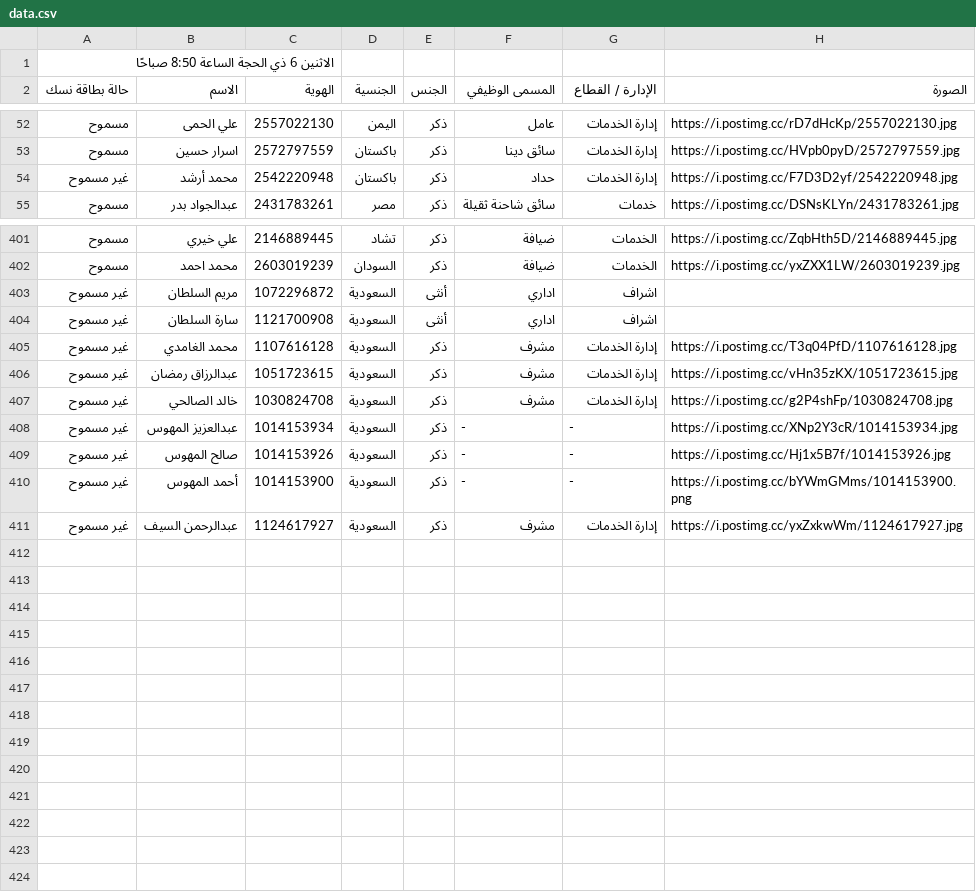
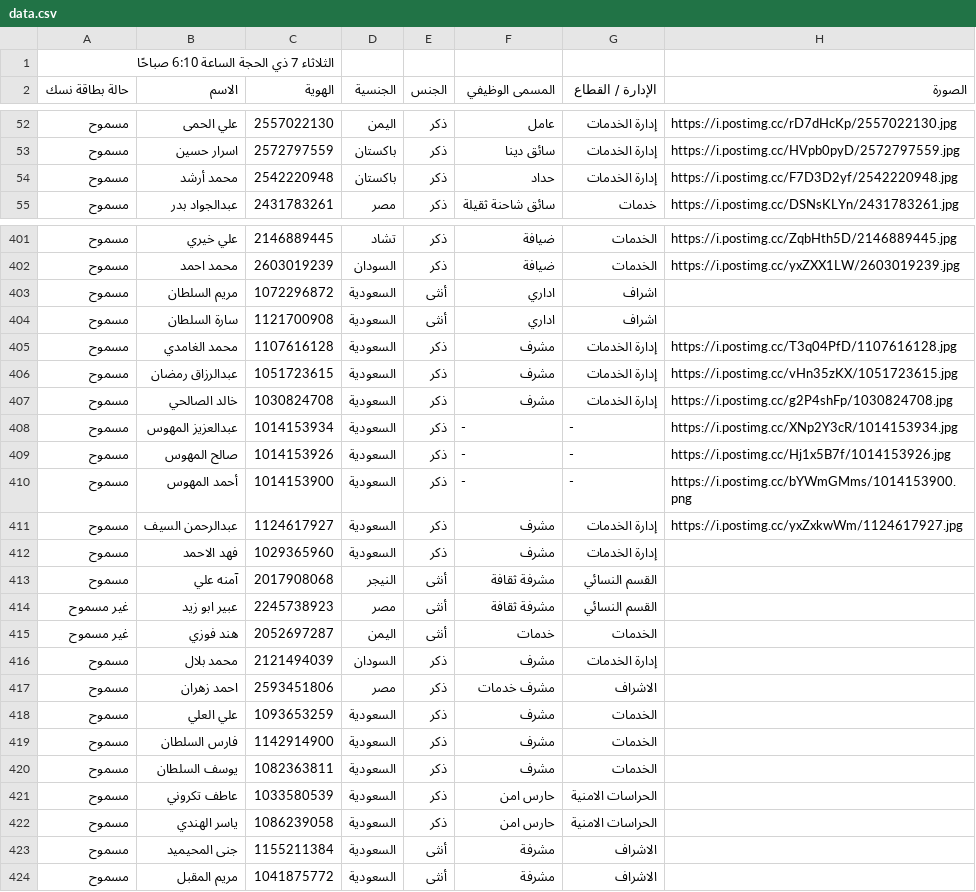
Before and after one commit to abuesim/hajj-1446, a CSV file: data.csv, drawn as a sheet; only a part is shown, gaps mark what is left out; the diff covers the shown part only.

Commit message:
Add files via upload

```diff
--- a/data.csv
+++ b/data.csv
@@ -1,2 +1,2 @@
-الاثنين 6 ذي الحجة الساعة 8:50 صباحًا,,,,,,,
+الثلاثاء 7 ذي الحجة الساعة 6:10 صباحًا,,,,,,,
 حالة بطاقة نسك,الاسم,الهوية,الجنسية,الجنس,المسمى الوظيفي,الإدارة / القطاع,الصورة
@@ -53,3 +53,3 @@
 مسموح,اسرار حسين,2572797559,باكستان,ذكر,سائق دينا,إدارة الخدمات,https://i.postimg.cc/HVpb0pyD/2572797559.jpg
-غير مسموح,محمد أرشد,2542220948,باكستان,ذكر,حداد,إدارة الخدمات,https://i.postimg.cc/F7D3D2yf/2542220948.jpg
+مسموح,محمد أرشد,2542220948,باكستان,ذكر,حداد,إدارة الخدمات,https://i.postimg.cc/F7D3D2yf/2542220948.jpg
 مسموح,عبدالجواد بدر,2431783261,مصر,ذكر,سائق شاحنة ثقيلة,خدمات,https://i.postimg.cc/DSNsKLYn/2431783261.jpg
@@ -402,10 +402,23 @@
 مسموح,محمد احمد,2603019239,السودان,ذكر,ضيافة,الخدمات,https://i.postimg.cc/yxZXX1LW/2603019239.jpg
-غير مسموح,مريم السلطان,1072296872,السعودية,أنثى,اداري,اشراف,
-غير مسموح,سارة السلطان,1121700908,السعودية,أنثى,اداري,اشراف,
-غير مسموح,محمد الغامدي,1107616128,السعودية,ذكر,مشرف,إدارة الخدمات,https://i.postimg.cc/T3q04PfD/1107616128.jpg
-غير مسموح,عبدالرزاق رمضان,1051723615,السعودية,ذكر,مشرف,إدارة الخدمات,https://i.postimg.cc/vHn35zKX/1051723615.jpg
-غير مسموح,خالد الصالحي,1030824708,السعودية,ذكر,مشرف,إدارة الخدمات,https://i.postimg.cc/g2P4shFp/1030824708.jpg
-غير مسموح,عبدالعزيز المهوس,1014153934,السعودية,ذكر,-,-,https://i.postimg.cc/XNp2Y3cR/1014153934.jpg
-غير مسموح,صالح المهوس,1014153926,السعودية,ذكر,-,-,https://i.postimg.cc/Hj1x5B7f/1014153926.jpg
-غير مسموح,أحمد المهوس,1014153900,السعودية,ذكر,-,-,https://i.postimg.cc/bYWmGMms/1014153900.png
-غير مسموح,عبدالرحمن السيف,1124617927,السعودية,ذكر,مشرف,إدارة الخدمات,https://i.postimg.cc/yxZxkwWm/1124617927.jpg
+مسموح,مريم السلطان,1072296872,السعودية,أنثى,اداري,اشراف,
+مسموح,سارة السلطان,1121700908,السعودية,أنثى,اداري,اشراف,
+مسموح,محمد الغامدي,1107616128,السعودية,ذكر,مشرف,إدارة الخدمات,https://i.postimg.cc/T3q04PfD/1107616128.jpg
+مسموح,عبدالرزاق رمضان,1051723615,السعودية,ذكر,مشرف,إدارة الخدمات,https://i.postimg.cc/vHn35zKX/1051723615.jpg
+مسموح,خالد الصالحي,1030824708,السعودية,ذكر,مشرف,إدارة الخدمات,https://i.postimg.cc/g2P4shFp/1030824708.jpg
+مسموح,عبدالعزيز المهوس,1014153934,السعودية,ذكر,-,-,https://i.postimg.cc/XNp2Y3cR/1014153934.jpg
+مسموح,صالح المهوس,1014153926,السعودية,ذكر,-,-,https://i.postimg.cc/Hj1x5B7f/1014153926.jpg
+مسموح,أحمد المهوس,1014153900,السعودية,ذكر,-,-,https://i.postimg.cc/bYWmGMms/1014153900.png
+مسموح,عبدالرحمن السيف,1124617927,السعودية,ذكر,مشرف,إدارة الخدمات,https://i.postimg.cc/yxZxkwWm/1124617927.jpg
+مسموح,فهد الاحمد,1029365960,السعودية,ذكر,مشرف,إدارة الخدمات,
+مسموح,آمنه علي,2017908068,النيجر,أنثى,مشرفة ثقافة,القسم النسائي,
+غير مسموح,عبير ابو زيد,2245738923,مصر,أنثى,مشرفة ثقافة,القسم النسائي,
+غير مسموح,هند فوزي,2052697287,اليمن,أنثى,خدمات,الخدمات,
+مسموح,محمد بلال,2121494039,السودان,ذكر,مشرف,إدارة الخدمات,
+مسموح,احمد زهران,2593451806,مصر,ذكر,مشرف خدمات,الاشراف,
+مسموح,علي العلي,1093653259,السعودية,ذكر,مشرف,الخدمات,
+مسموح,فارس السلطان,1142914900,السعودية,ذكر,مشرف,الخدمات,
+مسموح,يوسف السلطان,1082363811,السعودية,ذكر,مشرف,الخدمات,
+مسموح,عاطف تكروني,1033580539,السعودية,ذكر,حارس امن,الحراسات الامنية,
+مسموح,ياسر الهندي,1086239058,السعودية,ذكر,حارس امن,الحراسات الامنية,
+مسموح,جنى المحيميد,1155211384,السعودية,أنثى,مشرفة,الاشراف,
+مسموح,مريم المقبل,1041875772,السعودية,أنثى,مشرفة,الاشراف,
```
Also changed, not shown: 83 edited cells elsewhere in this file.
